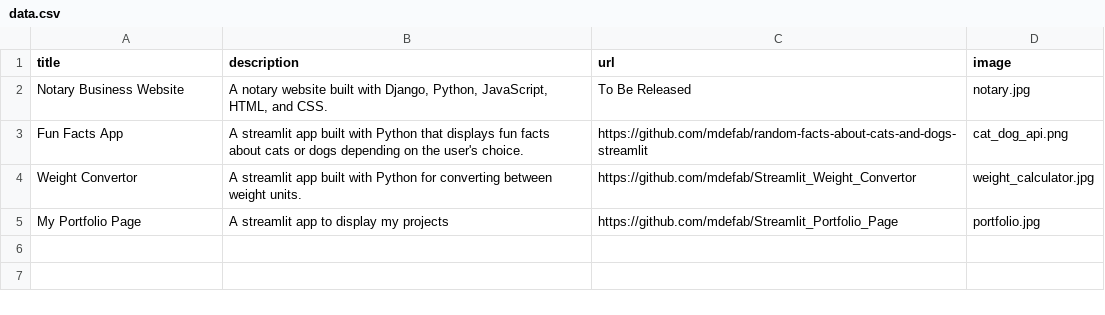
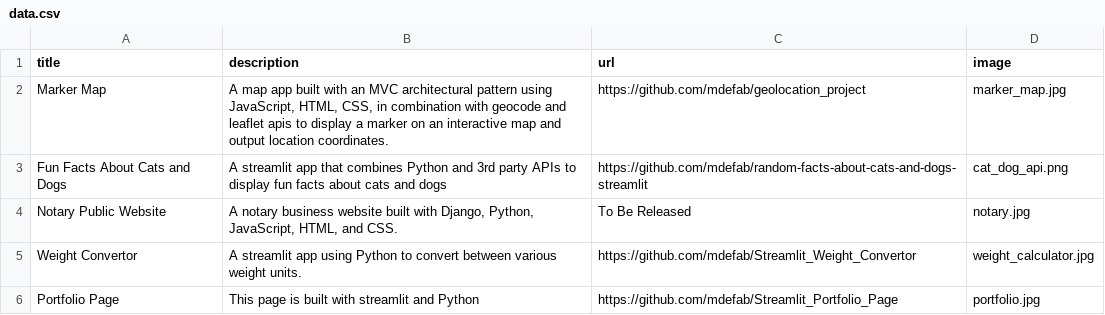
Before and after one commit to mdefab/Streamlit_Portfolio_Page, a CSV file: data.csv, drawn as a sheet.

Commit message:
Add data for map app and modified about me

```diff
--- a/data.csv
+++ b/data.csv
@@ -1,5 +1,6 @@
 title;description;url;image
-Notary Business Website;A notary website built with Django, Python, JavaScript, HTML, and CSS.;To Be Released;notary.jpg
-Fun Facts App;A streamlit app built with Python that displays fun facts about cats or dogs depending on the user's choice.;https://github.com/mdefab/random-facts-about-cats-and-dogs-streamlit;cat_dog_api.png
-Weight Convertor;A streamlit app built with Python for converting between weight units.;https://github.com/mdefab/Streamlit_Weight_Convertor;weight_calculator.jpg
-My Portfolio Page; A streamlit app to display my projects;https://github.com/mdefab/Streamlit_Portfolio_Page;portfolio.jpg
+Marker Map; A map app built with an MVC architectural pattern using JavaScript, HTML, CSS, in combination with geocode and leaflet apis to display a marker on an interactive map and output location coordinates.;https://github.com/mdefab/geolocation_project;marker_map.jpg
+Fun Facts About Cats and Dogs;A streamlit app that combines Python and 3rd party APIs to display fun facts about cats and dogs;https://github.com/mdefab/random-facts-about-cats-and-dogs-streamlit;cat_dog_api.png
+Notary Public Website;A notary business website built with Django, Python, JavaScript, HTML, and CSS.;To Be Released;notary.jpg
+Weight Convertor;A streamlit app using Python to convert between various weight units.;https://github.com/mdefab/Streamlit_Weight_Convertor;weight_calculator.jpg
+Portfolio Page; This page is built with streamlit and Python;https://github.com/mdefab/Streamlit_Portfolio_Page;portfolio.jpg
```
Also changed, not shown: 2 other files.
